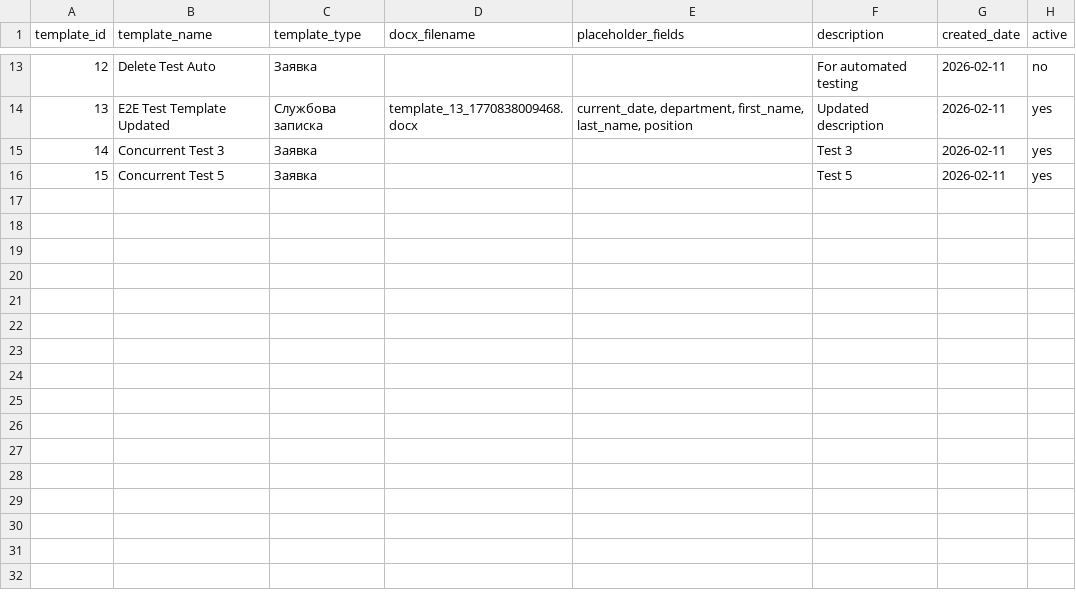
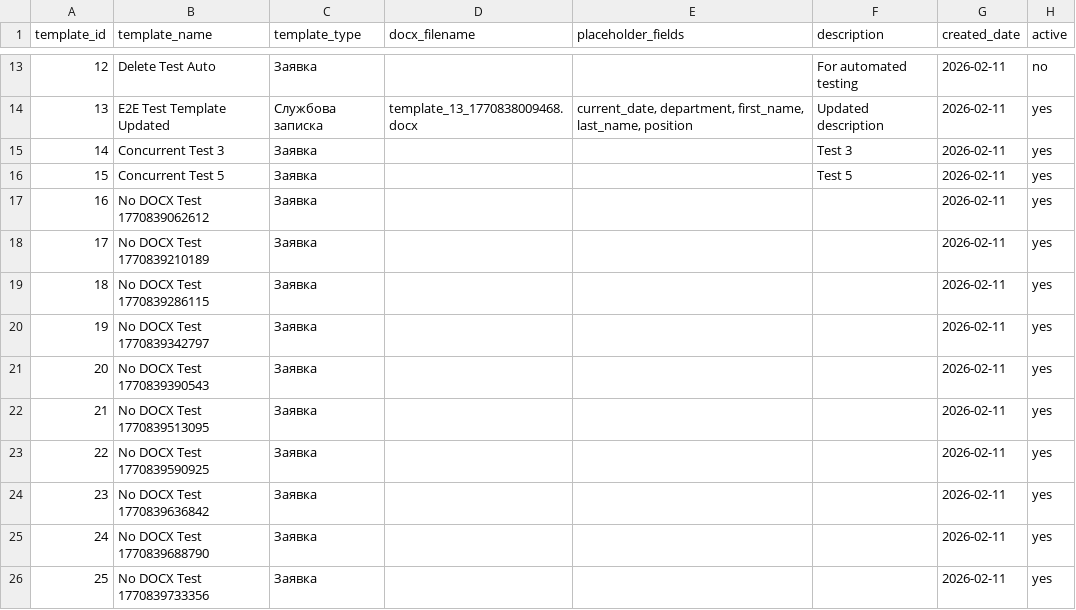
Before and after one commit to ur5fot/crm_manufactur, a CSV file: data/templates.csv, drawn as a sheet; only a part is shown, gaps mark what is left out.

```diff
--- a/data/templates.csv
+++ b/data/templates.csv
@@ -16 +16,11 @@
 15;Concurrent Test 5;Заявка;;;Test 5;2026-02-11;yes
+16;No DOCX Test 1770839062612;Заявка;;;;2026-02-11;yes
+17;No DOCX Test 1770839210189;Заявка;;;;2026-02-11;yes
+18;No DOCX Test 1770839286115;Заявка;;;;2026-02-11;yes
+19;No DOCX Test 1770839342797;Заявка;;;;2026-02-11;yes
+20;No DOCX Test 1770839390543;Заявка;;;;2026-02-11;yes
+21;No DOCX Test 1770839513095;Заявка;;;;2026-02-11;yes
+22;No DOCX Test 1770839590925;Заявка;;;;2026-02-11;yes
+23;No DOCX Test 1770839636842;Заявка;;;;2026-02-11;yes
+24;No DOCX Test 1770839688790;Заявка;;;;2026-02-11;yes
+25;No DOCX Test 1770839733356;Заявка;;;;2026-02-11;yes
```
Also changed, not shown: 2 other files.
